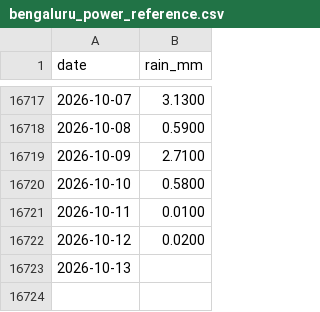
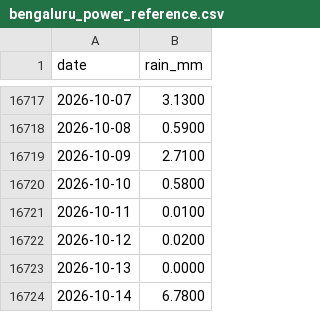
Before and after one commit to Khaja500/monsoonrisk, a CSV file: data/processed/bengaluru_power_reference.csv, drawn as a sheet; only a part is shown, gaps mark what is left out.

```diff
--- a/data/processed/bengaluru_power_reference.csv
+++ b/data/processed/bengaluru_power_reference.csv
@@ -16722,2 +16722,3 @@ date,rain_mm
 2026-10-12,0.0200
-2026-10-13,
+2026-10-13,0.0000
+2026-10-14,6.7800
```
Also changed, not shown: data/processed/chennai_power_reference.csv, data/processed/mumbai_power_reference.csv, 4 other files.
